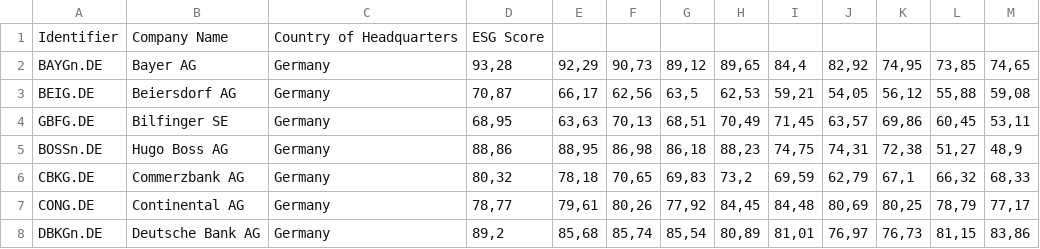
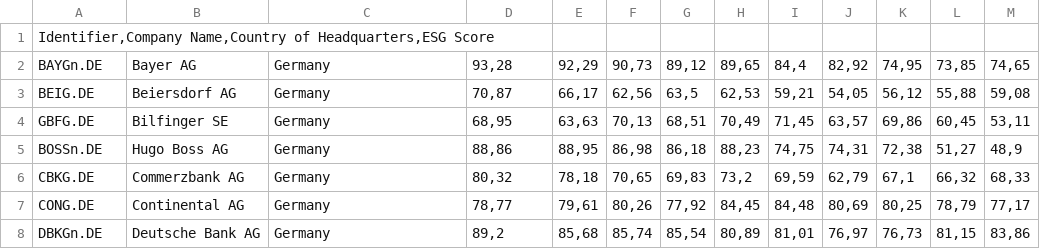
Before and after one commit to Rvelijuf/thesis, a CSV file: ESGscores_GER.csv, drawn as a sheet; only a part is shown.

Commit message:
Update ESGscores_GER.csv

```diff
--- a/ESGscores_GER.csv
+++ b/ESGscores_GER.csv
@@ -1,2 +1,2 @@
-Identifier;Company Name;Country of Headquarters;ESG Score
+Identifier,Company Name,Country of Headquarters,ESG Score
 BAYGn.DE;Bayer AG;Germany;93,28;92,29;90,73;89,12;89,65;84,4;82,92;74,95;73,85;74,65
```
